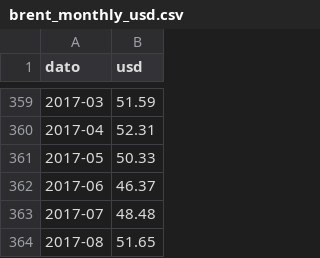
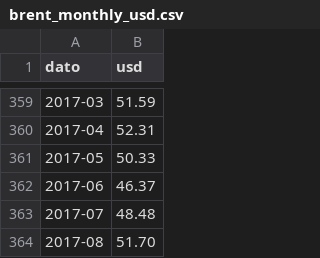
Before and after one commit to ivarref/clj-simple-chart, a CSV file: data/brent_monthly_usd.csv, drawn as a sheet; only a part is shown, gaps mark what is left out.

```diff
--- a/data/brent_monthly_usd.csv
+++ b/data/brent_monthly_usd.csv
@@ -363,2 +363,2 @@ dato,usd
 2017-07,48.48
-2017-08,51.65
+2017-08,51.70
```
Also changed, not shown: data/ncs/gas-production-rp-bucket-stacked-monthly.csv, data/ncs/gas-production-rp-bucket-stacked-yearly.csv, 2 other files.
